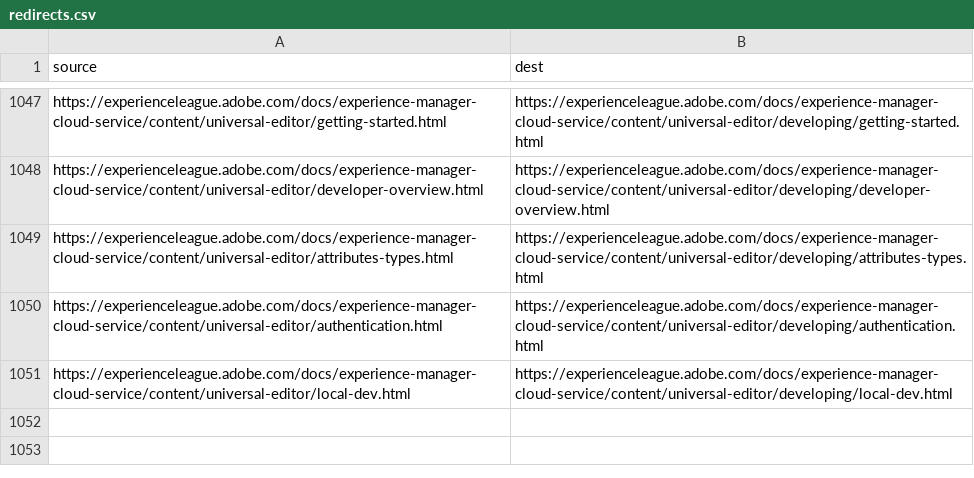
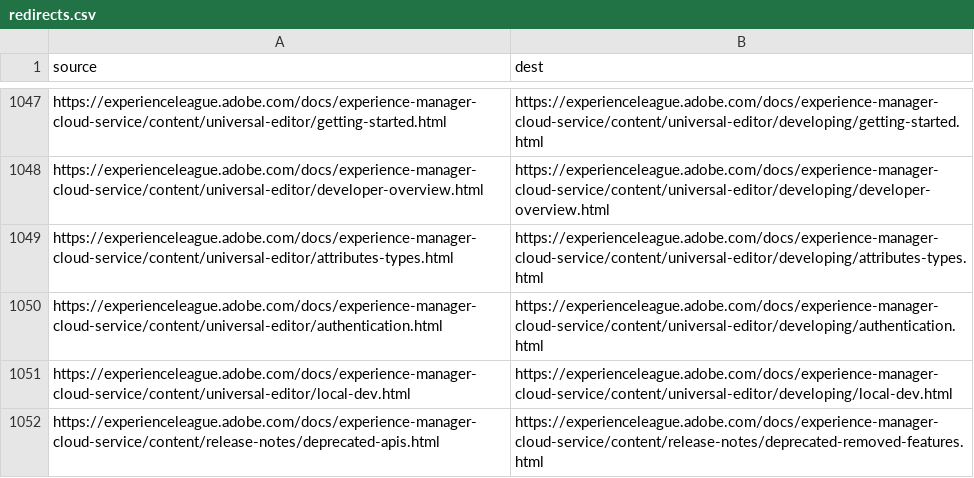
Before and after one commit to AdobeDocs/experience-manager-cloud-service.en, a CSV file: redirects.csv, drawn as a sheet; only a part is shown, gaps mark what is left out.

```diff
--- a/redirects.csv
+++ b/redirects.csv
@@ -1051 +1051,2 @@ https://experienceleague.adobe.com/docs/experience-manager-cloud-service/content
 https://experienceleague.adobe.com/docs/experience-manager-cloud-service/content/universal-editor/local-dev.html,https://experienceleague.adobe.com/docs/experience-manager-cloud-service/content/universal-editor/developing/local-dev.html
+https://experienceleague.adobe.com/docs/experience-manager-cloud-service/content/release-notes/deprecated-apis.html,https://experienceleague.adobe.com/docs/experience-manager-cloud-service/content/release-notes/deprecated-removed-features.html
```
Also changed, not shown: 3 other files.
